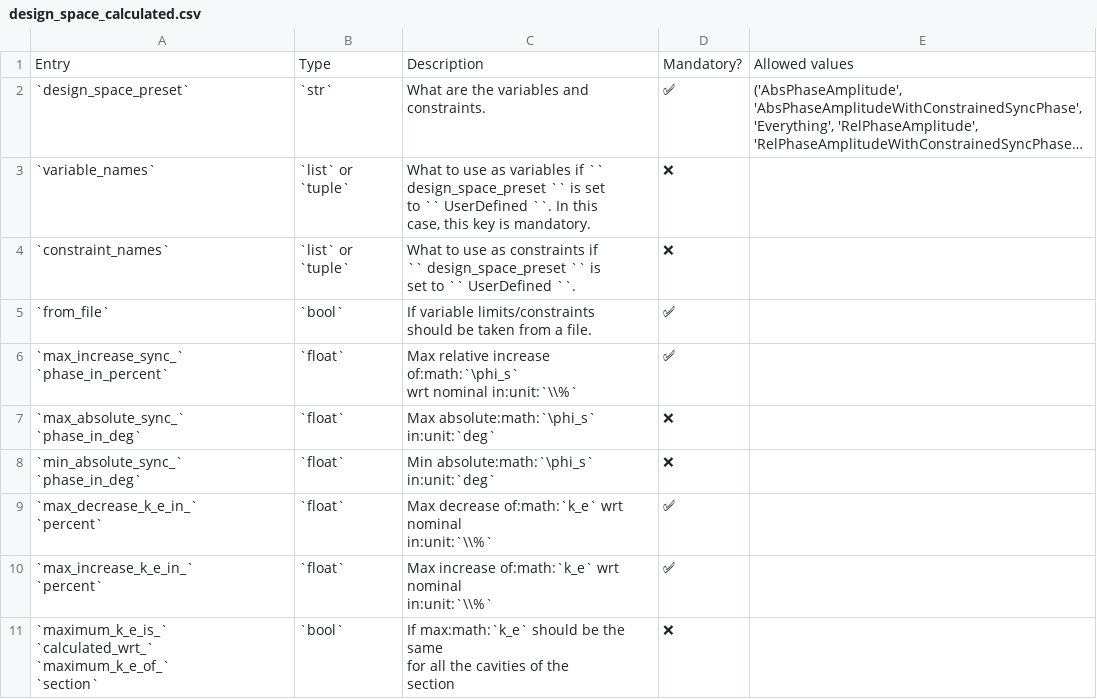
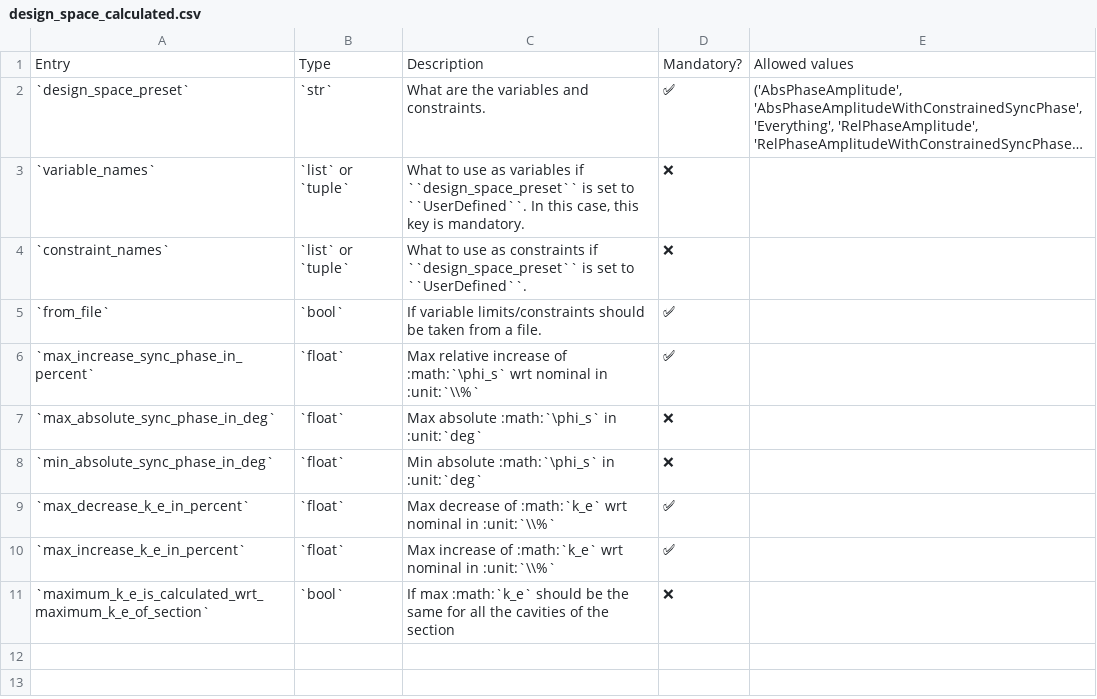
Before and after one commit to AdrienPlacais/LightWin, a CSV file: docs/manual/configuration/entries/design_space_calculated.csv, drawn as a sheet; long unchanged cells end in …; ↵ is a line break in a cell; the diff names each change by its address in the sheet, - before the commit and + after, or states it on an @@ line.

```diff
--- a/docs/manual/configuration/entries/design_space_calculated.csv
+++ b/docs/manual/configuration/entries/design_space_calculated.csv
-C2: What are the variables and ↵ constraints.
+C2: What are the variables and constraints.
-B3:B4: `list` or ↵ `tuple`
+B3:B4: `list` or `tuple`
-C3: …variables if `` ↵ design_space_preset `` is set ↵ to `` UserDefined ``. In this…
+C3: …variables if ``design_space_preset`` is set to ``UserDefined``. In this…
-C4: …constraints if ↵ `` design_space_preset `` is ↵ set to `` UserDefined ``.
+C4: …constraints if ``design_space_preset`` is set to ``UserDefined``.
-C5: …a file.
+C5: …a file.
-A6: `max_increase_sync_` ↵ `phase_in_percent`
+A6: `max_increase_sync_phase_in_percent`
-C6: …relative increase of:math:`\phi_s` ↵ wrt nominal in:unit:`\\%`
+C6: …relative increase of :math:`\phi_s` wrt nominal in :unit:`\\%`
-A7: `max_absolute_sync_` ↵ `phase_in_deg`
+A7: `max_absolute_sync_phase_in_deg`
-C7: Max absolute:math:`\phi_s` in:unit:`deg`
+C7: Max absolute :math:`\phi_s` in :unit:`deg`
-A8: `min_absolute_sync_` ↵ `phase_in_deg`
+A8: `min_absolute_sync_phase_in_deg`
-C8: Min absolute:math:`\phi_s` in:unit:`deg`
+C8: Min absolute :math:`\phi_s` in :unit:`deg`
-A9: `max_decrease_k_e_in_` ↵ `percent`
+A9: `max_decrease_k_e_in_percent`
-C9: Max decrease of:math:`k_e` wrt nominal ↵ in:unit:`\\%`
+C9: Max decrease of :math:`k_e` wrt nominal in :unit:`\\%`
-A10: `max_increase_k_e_in_` ↵ `percent`
+A10: `max_increase_k_e_in_percent`
-C10: Max increase of:math:`k_e` wrt nominal ↵ in:unit:`\\%`
+C10: Max increase of :math:`k_e` wrt nominal in :unit:`\\%`
-A11: `maximum_k_e_is_` ↵ `calculated_wrt_` ↵ `maximum_k_e_of_` ↵ `section`
+A11: `maximum_k_e_is_calculated_wrt_maximum_k_e_of_section`
-C11: If max:math:`k_e` should be…
+C11: If max :math:`k_e` should be…
```
Also changed, not shown: docs/manual/configuration/entries/beam_calculator_tracewin.csv, docs/manual/configuration/entries/design_space_from_file.csv, 3 other files.
